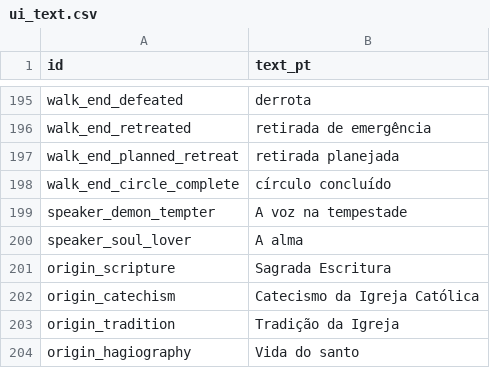
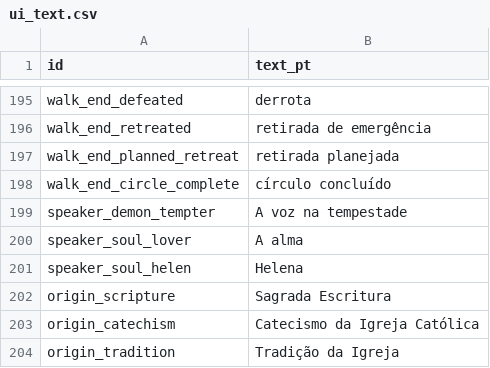
Before and after one commit to alnsouza90/Ad-Inferos---RPG, a CSV file: docs/balance/ui_text.csv, drawn as a sheet; only a part is shown, gaps mark what is left out; the shorter side is filled out with more unchanged rows; the diff names each change by its address in the sheet, - before the commit and + after, or states it on an @@ line.

```diff
--- a/docs/balance/ui_text.csv
+++ b/docs/balance/ui_text.csv
+row 201: speaker_soul_helen | Helena
```
Also changed, not shown: docs/balance/encounters.csv, 6 other files.
